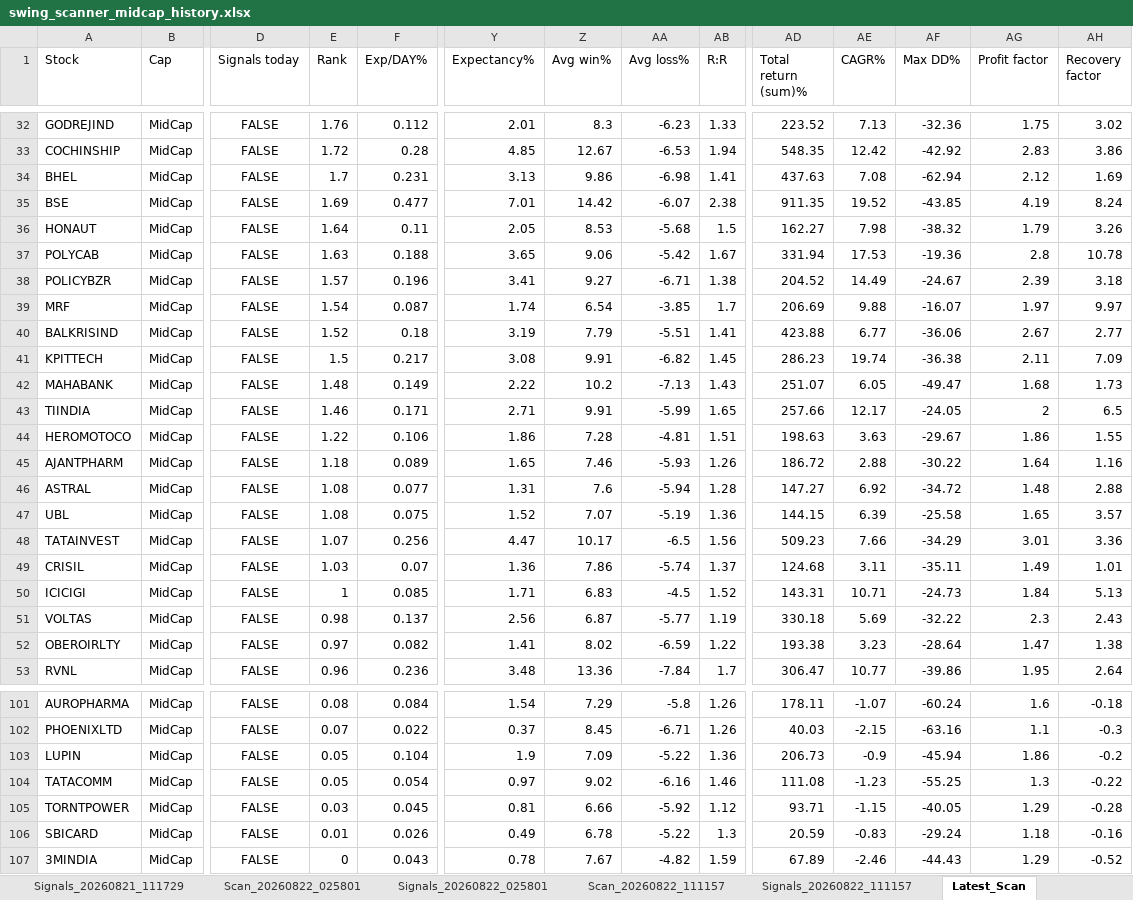
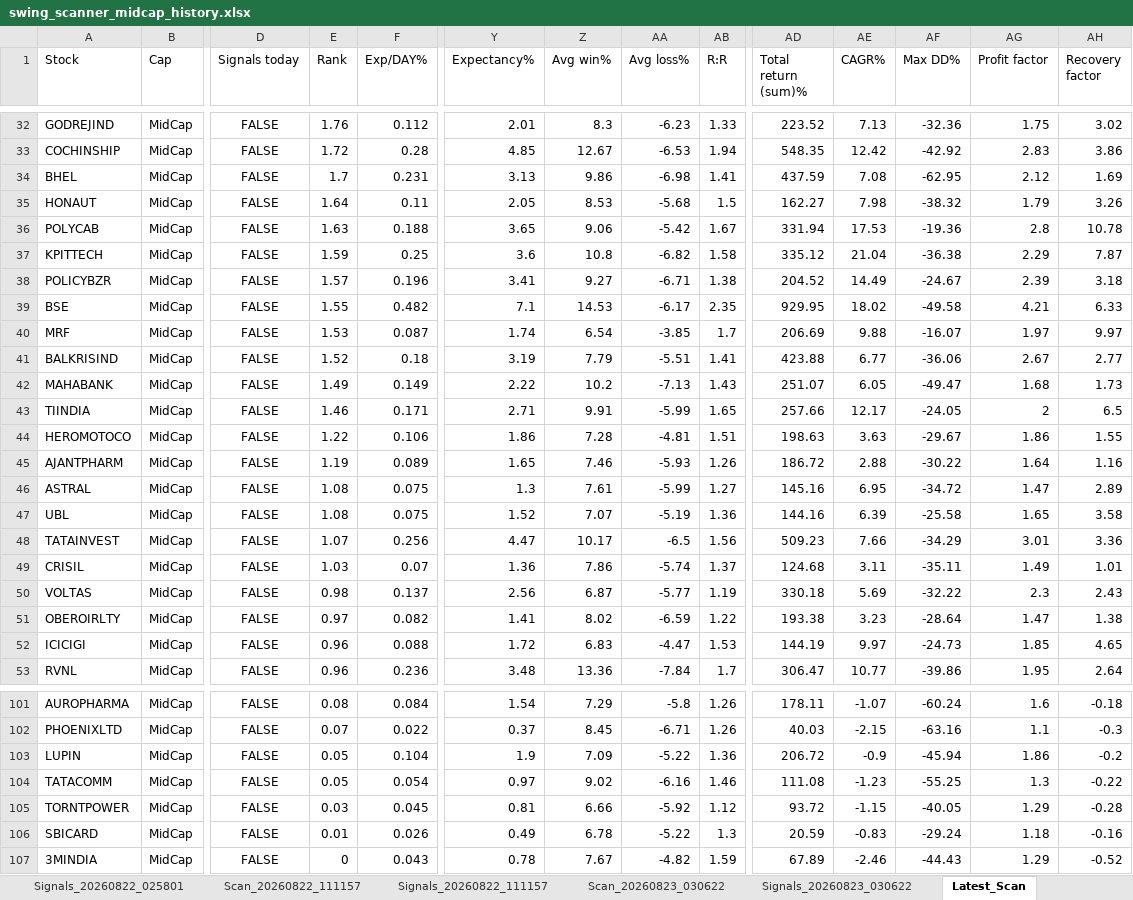
Before and after one commit to PavanSaiNekkala/Swing_Scanner_Latest, an Excel workbook: downloads/history/swing_scanner_midcap_history.xlsx, sheet Latest_Scan, drawn as a sheet; only a part is shown, gaps mark what is left out; values as stored, in another font and other column widths than the file's, no borders; removed rows and columns are numbered as before the commit, all else as after; rows hold the shown columns only; the diff covers the shown part only; the diff names each change by its address in the sheet, - before the commit and + after, or states it on an @@ line.

```diff
--- a/downloads/history/swing_scanner_midcap_history.xlsx (sheet Latest_Scan)
+++ b/downloads/history/swing_scanner_midcap_history.xlsx (sheet Latest_Scan)
-AD34 (Total return (sum)%): 437.63
+AD34 (Total return (sum)%): 437.59
-AF34 (Max DD%): -62.94
+AF34 (Max DD%): -62.95
-row 35: BSE | MidCap | FALSE | 1.69 | 0.477 | 7.01 | 14.42 | -6.07 | 2.38 | 911.35 | 19.52 | -43.85 | 4.19 | 8.24
+row 37: KPITTECH | MidCap | FALSE | 1.59 | 0.25 | 3.6 | 10.8 | -6.82 | 1.58 | 335.12 | 21.04 | -36.38 | 2.29 | 7.87
+row 39: BSE | MidCap | FALSE | 1.55 | 0.482 | 7.1 | 14.53 | -6.17 | 2.35 | 929.95 | 18.02 | -49.58 | 4.21 | 6.33
-E40 (Rank): 1.54
+E40 (Rank): 1.53
-row 41: KPITTECH | MidCap | FALSE | 1.5 | 0.217 | 3.08 | 9.91 | -6.82 | 1.45 | 286.23 | 19.74 | -36.38 | 2.11 | 7.09
-E42 (Rank): 1.48
+E42 (Rank): 1.49
-E45 (Rank): 1.18
+E45 (Rank): 1.19
-F46 (Exp/DAY%): 0.077
+F46 (Exp/DAY%): 0.075
-Y46 (Expectancy%): 1.31
+Y46 (Expectancy%): 1.3
-Z46 (Avg win%): 7.6
+Z46 (Avg win%): 7.61
-AA46 (Avg loss%): -5.94
+AA46 (Avg loss%): -5.99
-AB46 (R:R): 1.28
+AB46 (R:R): 1.27
-AD46 (Total return (sum)%): 147.27
+AD46 (Total return (sum)%): 145.16
-AE46 (CAGR%): 6.92
+AE46 (CAGR%): 6.95
-AG46 (Profit factor): 1.48
+AG46 (Profit factor): 1.47
-AH46 (Recovery factor): 2.88
+AH46 (Recovery factor): 2.89
-AD47 (Total return (sum)%): 144.15
+AD47 (Total return (sum)%): 144.16
-AH47 (Recovery factor): 3.57
+AH47 (Recovery factor): 3.58
-row 50: ICICIGI | MidCap | FALSE | 1 | 0.085 | 1.71 | 6.83 | -4.5 | 1.52 | 143.31 | 10.71 | -24.73 | 1.84 | 5.13
+row 52: ICICIGI | MidCap | FALSE | 0.96 | 0.088 | 1.72 | 6.83 | -4.47 | 1.53 | 144.19 | 9.97 | -24.73 | 1.85 | 4.65
-AD103 (Total return (sum)%): 206.73
+AD103 (Total return (sum)%): 206.72
-AD105 (Total return (sum)%): 93.71
+AD105 (Total return (sum)%): 93.72
```
Also changed, not shown: 3 added rows, 3 removed rows and 42 edited cells elsewhere in this sheet, sheet Latest_Signals, other sheet tabs.
